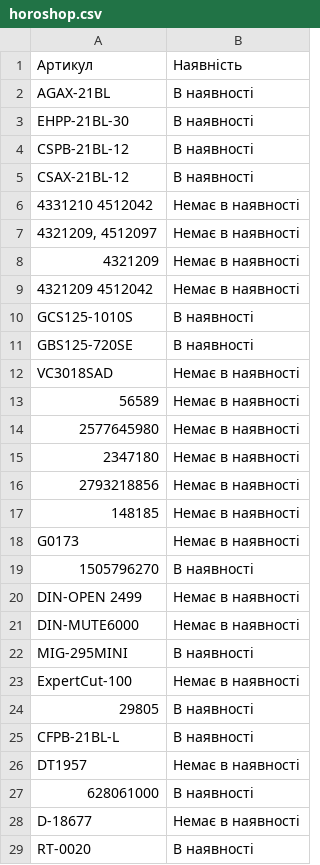
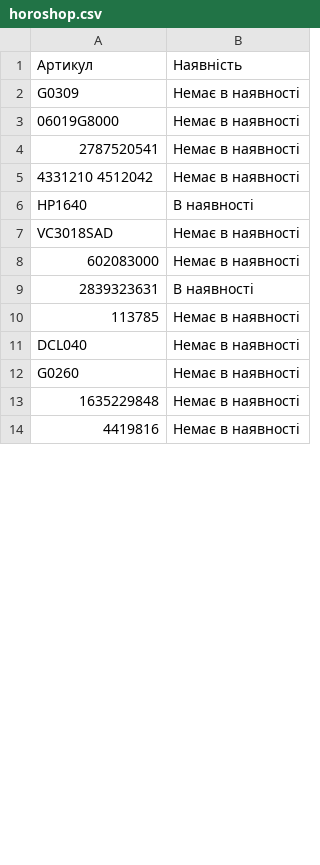
Before and after one commit to TSOstap/NEO.HM-1-, a CSV file: tools-store-feed/horoshop.csv, drawn as a sheet; only a part is shown; the diff covers the shown part only.

```diff
--- a/tools-store-feed/horoshop.csv
+++ b/tools-store-feed/horoshop.csv
@@ -1,29 +1,14 @@
 "Артикул","Наявність"
-"AGAX-21BL","В наявності"
-"EHPP-21BL-30","В наявності"
-"CSPB-21BL-12","В наявності"
-"CSAX-21BL-12","В наявності"
+"G0309","Немає в наявності"
+"06019G8000","Немає в наявності"
+"2787520541","Немає в наявності"
 "4331210  4512042","Немає в наявності"
-"4321209, 4512097","Немає в наявності"
-"4321209","Немає в наявності"
-"4321209 4512042","Немає в наявності"
-"GCS125-1010S","В наявності"
-"GBS125-720SE","В наявності"
+"HP1640","В наявності"
 "VC3018SAD","Немає в наявності"
-"56589","Немає в наявності"
-"2577645980","Немає в наявності"
-"2347180","Немає в наявності"
-"2793218856","Немає в наявності"
-"148185","Немає в наявності"
-"G0173","Немає в наявності"
-"1505796270","В наявності"
-"DIN-OPEN 2499","Немає в наявності"
-"DIN-MUTE6000","Немає в наявності"
-"MIG-295MINI","В наявності"
-"ExpertCut-100","Немає в наявності"
-"29805","В наявності"
-"CFPB-21BL-L","В наявності"
-"DT1957","Немає в наявності"
-"628061000","В наявності"
-"D-18677","Немає в наявності"
-"RT-0020","В наявності"
+"602083000","Немає в наявності"
+"2839323631","В наявності"
+"113785","Немає в наявності"
+"DCL040","Немає в наявності"
+"G0260","Немає в наявності"
+"1635229848","Немає в наявності"
+"4419816","Немає в наявності"
```
Also changed, not shown: 6 removed rows and 4 edited cells elsewhere in this file, 1 other file.
